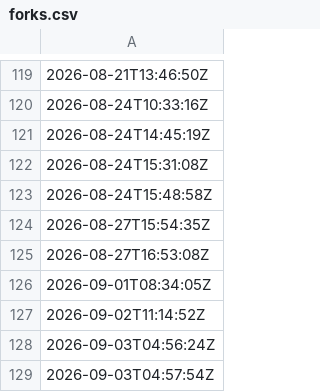
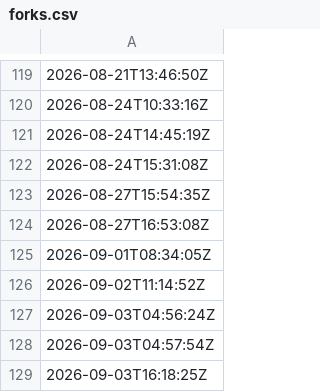
Before and after one commit to artifact-keeper/stats, a CSV file: data/artifact-keeper/forks.csv, drawn as a sheet; only a part is shown, gaps mark what is left out; the shorter side is filled out with more unchanged rows; the diff names each change by its address in the sheet, - before the commit and + after, or states it on an @@ line.

```diff
--- a/data/artifact-keeper/forks.csv
+++ b/data/artifact-keeper/forks.csv
-row 123: 2026-08-24T15:48:58Z
```
Also changed, not shown: data/artifact-keeper/cf_get_artifactkeeper_com.csv, data/artifact-keeper/cf_zone_daily.csv, 28 other files.
